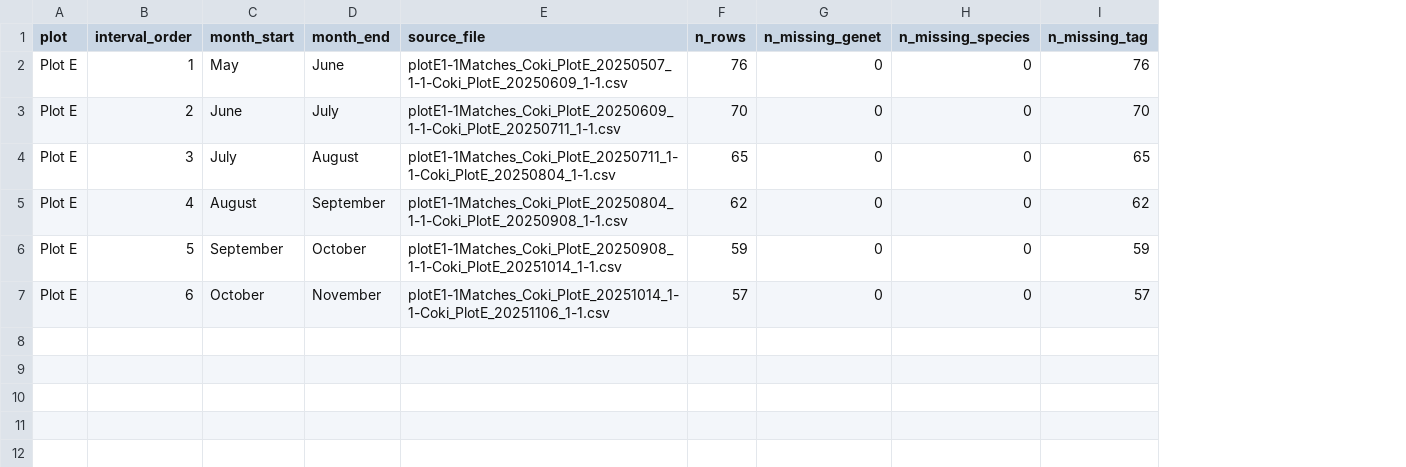
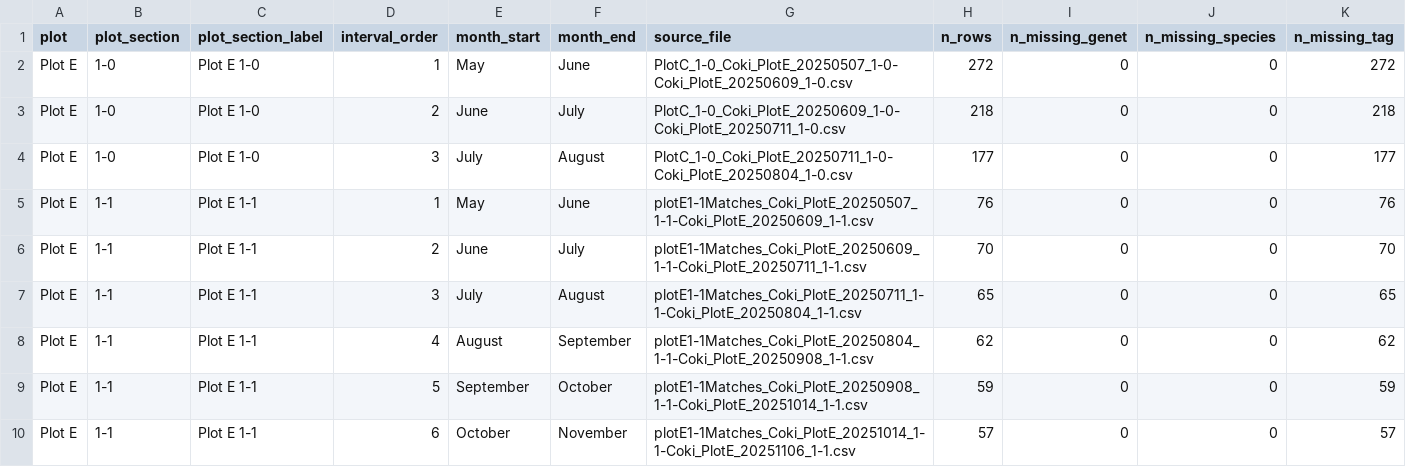
Before and after one commit to CWORI/DPNR_Survivorship, a CSV file: outputs/Tables/outplant_interval_qa.csv, drawn as a sheet; only a part is shown; addresses are those after the commit; rows hold the shown columns only; the diff names each change by its address in the sheet, - before the commit and + after, or states it on an @@ line.

```diff
--- a/outputs/Tables/outplant_interval_qa.csv
+++ b/outputs/Tables/outplant_interval_qa.csv
+column B (plot_section), rows 5-10: all 1-1
+column C (plot_section_label), rows 5-10: all Plot E 1-1
+row 2: Plot E | 1-0 | Plot E 1-0 | 1 | May | June | PlotC_1-0_Coki_PlotE_20250507_1-0-Coki_PlotE_20250609_1-0.csv | 272 | 0 | 0 | 272
+row 3: Plot E | 1-0 | Plot E 1-0 | 2 | June | July | PlotC_1-0_Coki_PlotE_20250609_1-0-Coki_PlotE_20250711_1-0.csv | 218 | 0 | 0 | 218
+row 4: Plot E | 1-0 | Plot E 1-0 | 3 | July | August | PlotC_1-0_Coki_PlotE_20250711_1-0-Coki_PlotE_20250804_1-0.csv | 177 | 0 | 0 | 177
```
Also changed, not shown: outputs/Tables/outplant_cumulative_survival_summary.csv, outputs/Tables/outplant_file_audit.csv, 27 other files.
